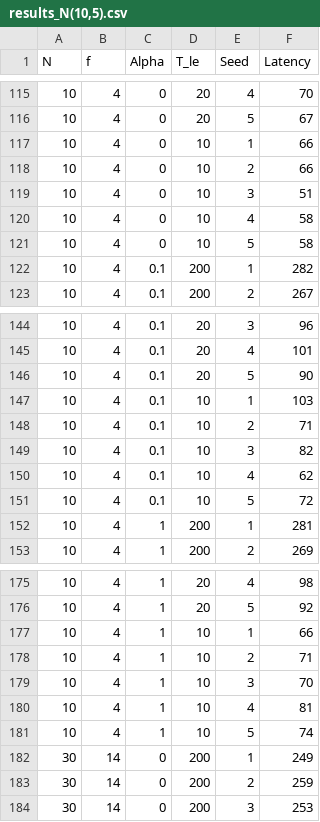
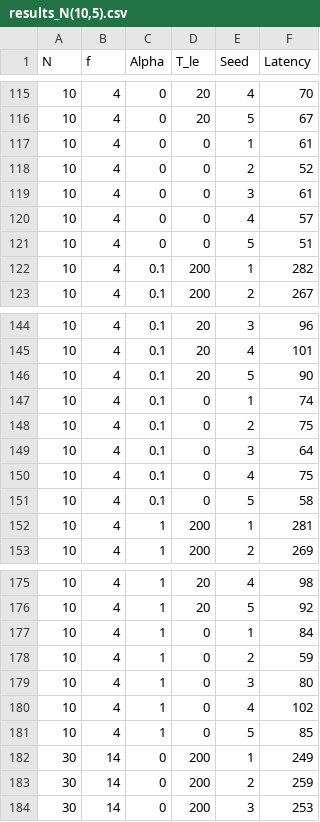
Before and after one commit to florian-roos/surcouf, a CSV file: results_N(10,5).csv, drawn as a sheet; only a part is shown, gaps mark what is left out; the diff covers the shown part only.

```diff
--- a/results_N(10,5).csv
+++ b/results_N(10,5).csv
@@ -116,7 +116,7 @@ N, f, Alpha, T_le, Seed, Latency
 10, 4, 0, 20, 5, 67
-10, 4, 0, 10, 1, 66
-10, 4, 0, 10, 2, 66
-10, 4, 0, 10, 3, 51
-10, 4, 0, 10, 4, 58
-10, 4, 0, 10, 5, 58
+10, 4, 0, 0, 1, 61
+10, 4, 0, 0, 2, 52
+10, 4, 0, 0, 3, 61
+10, 4, 0, 0, 4, 57
+10, 4, 0, 0, 5, 51
 10, 4, 0.1, 200, 1, 282
@@ -146,7 +146,7 @@ N, f, Alpha, T_le, Seed, Latency
 10, 4, 0.1, 20, 5, 90
-10, 4, 0.1, 10, 1, 103
-10, 4, 0.1, 10, 2, 71
-10, 4, 0.1, 10, 3, 82
-10, 4, 0.1, 10, 4, 62
-10, 4, 0.1, 10, 5, 72
+10, 4, 0.1, 0, 1, 74
+10, 4, 0.1, 0, 2, 75
+10, 4, 0.1, 0, 3, 64
+10, 4, 0.1, 0, 4, 75
+10, 4, 0.1, 0, 5, 58
 10, 4, 1, 200, 1, 281
@@ -176,7 +176,7 @@ N, f, Alpha, T_le, Seed, Latency
 10, 4, 1, 20, 5, 92
-10, 4, 1, 10, 1, 66
-10, 4, 1, 10, 2, 71
-10, 4, 1, 10, 3, 70
-10, 4, 1, 10, 4, 81
-10, 4, 1, 10, 5, 74
+10, 4, 1, 0, 1, 84
+10, 4, 1, 0, 2, 59
+10, 4, 1, 0, 3, 80
+10, 4, 1, 0, 4, 102
+10, 4, 1, 0, 5, 85
 30, 14, 0, 200, 1, 249
```
Also changed, not shown: 118 edited cells elsewhere in this file, results_N(10,1).csv, 9 other files.
